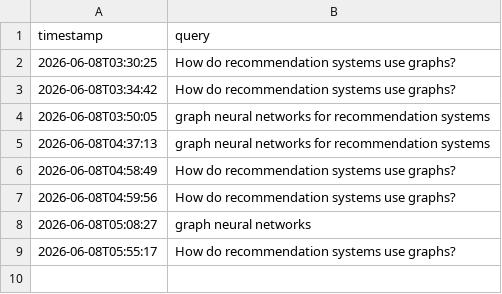
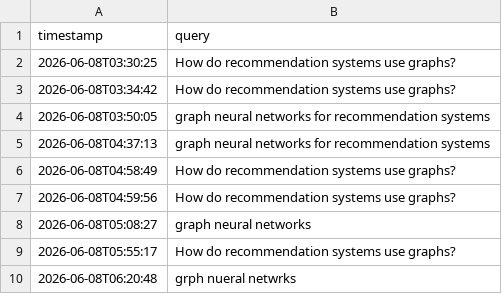
Before and after one commit to omkarhundekari/semantic-recommendation-system, a CSV file: logs/query_history.csv, drawn as a sheet.

Commit message:
Add fuzzy suggestions and automatic query correction

```diff
--- a/logs/query_history.csv
+++ b/logs/query_history.csv
@@ -9 +9,2 @@ timestamp,query
 2026-06-08T05:55:17,How do recommendation systems use graphs?
+2026-06-08T06:20:48,grph nueral netwrks
```
Also changed, not shown: 2 other files.
